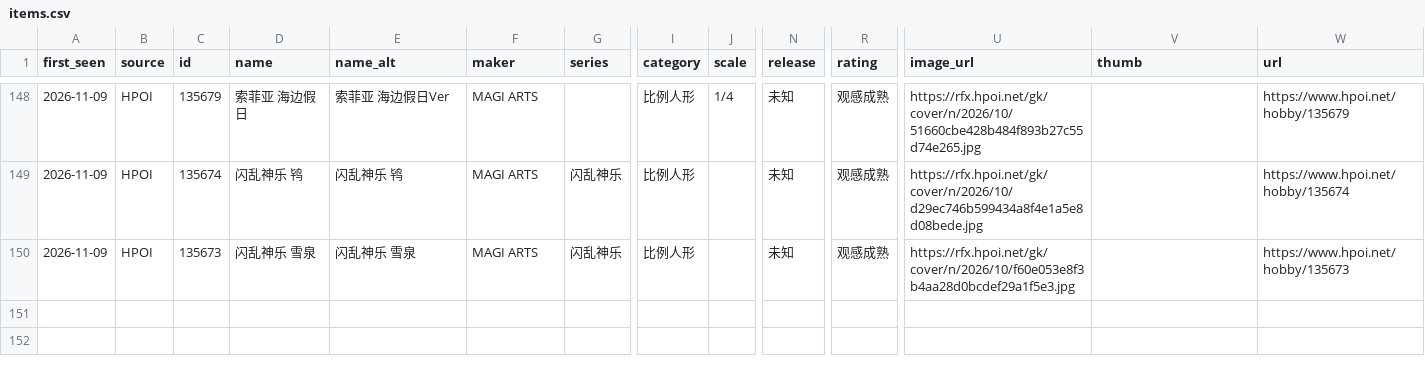
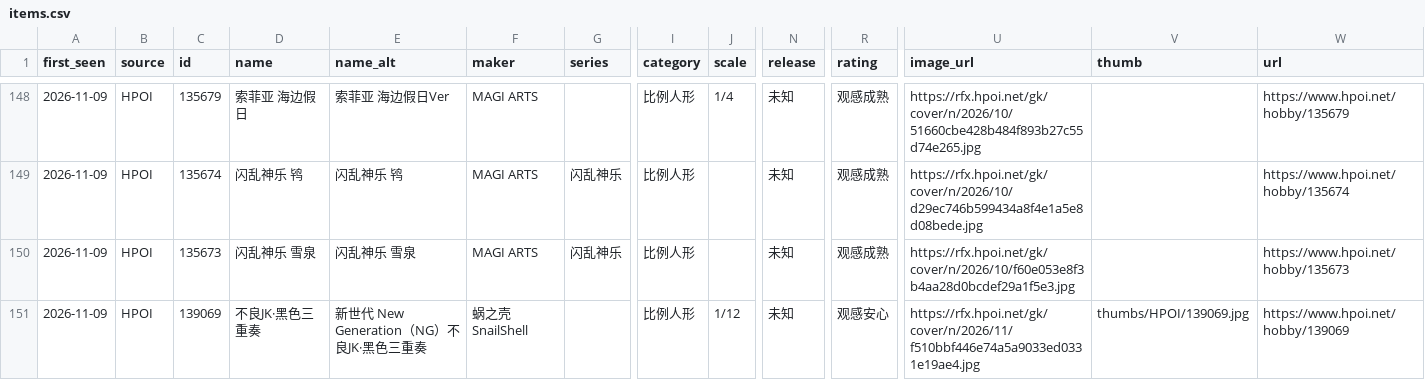
Before and after one commit to peipei707/figure-news, a CSV file: data/items.csv, drawn as a sheet; only a part is shown, gaps mark what is left out; rows hold the shown columns only; the diff names each change by its address in the sheet, - before the commit and + after, or states it on an @@ line.

```diff
--- a/data/items.csv
+++ b/data/items.csv
+row 151: 2026-11-09 | HPOI | 139069 | 不良JK·黑色三重奏 | 新世代 New Generation（NG）不良JK·黑色三重奏 | 蜗之壳SnailShell |  | 比例人形 | 1/12 | 未知 | 观感安心 | https://rfx.hpoi.net/gk/cover/n/2026/11/f510bbf446e74a5a9033ed0331e19ae4.jpg | thumbs/HPOI/139069.jpg | https://www.hpoi.net/hobby/139069
```
Also changed, not shown: 4 other files.
